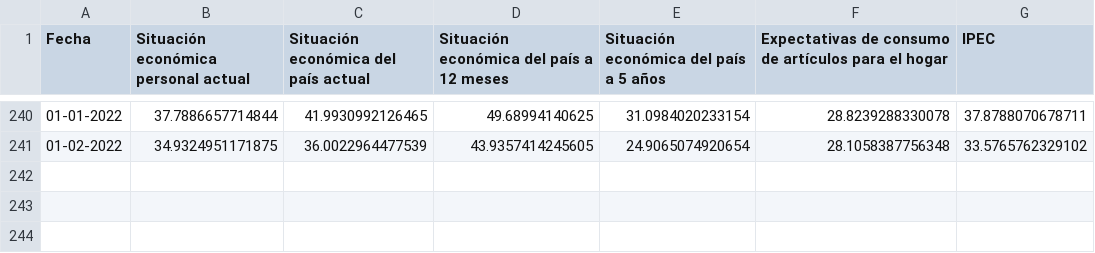
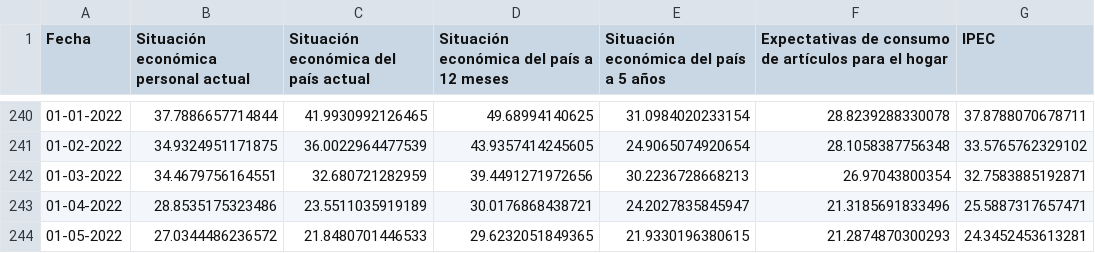
Before and after one commit to percepcioneseconomicas/indices, a CSV file: GFK ADIMARK IPEC.csv, drawn as a sheet; only a part is shown, gaps mark what is left out.

Commit message:
Act julio-22

```diff
--- a/GFK ADIMARK IPEC.csv
+++ b/GFK ADIMARK IPEC.csv
@@ -241 +241,4 @@ Fecha,Situación económica personal actual,Situación económica del país actu
 01-02-2022,34.9324951171875,36.0022964477539,43.9357414245605,24.9065074920654,28.1058387756348,33.5765762329102
+01-03-2022,34.4679756164551,32.680721282959,39.4491271972656,30.2236728668213,26.97043800354,32.7583885192871
+01-04-2022,28.8535175323486,23.5511035919189,30.0176868438721,24.2027835845947,21.3185691833496,25.5887317657471
+01-05-2022,27.0344486236572,21.8480701446533,29.6232051849365,21.9330196380615,21.2874870300293,24.3452453613281
```
